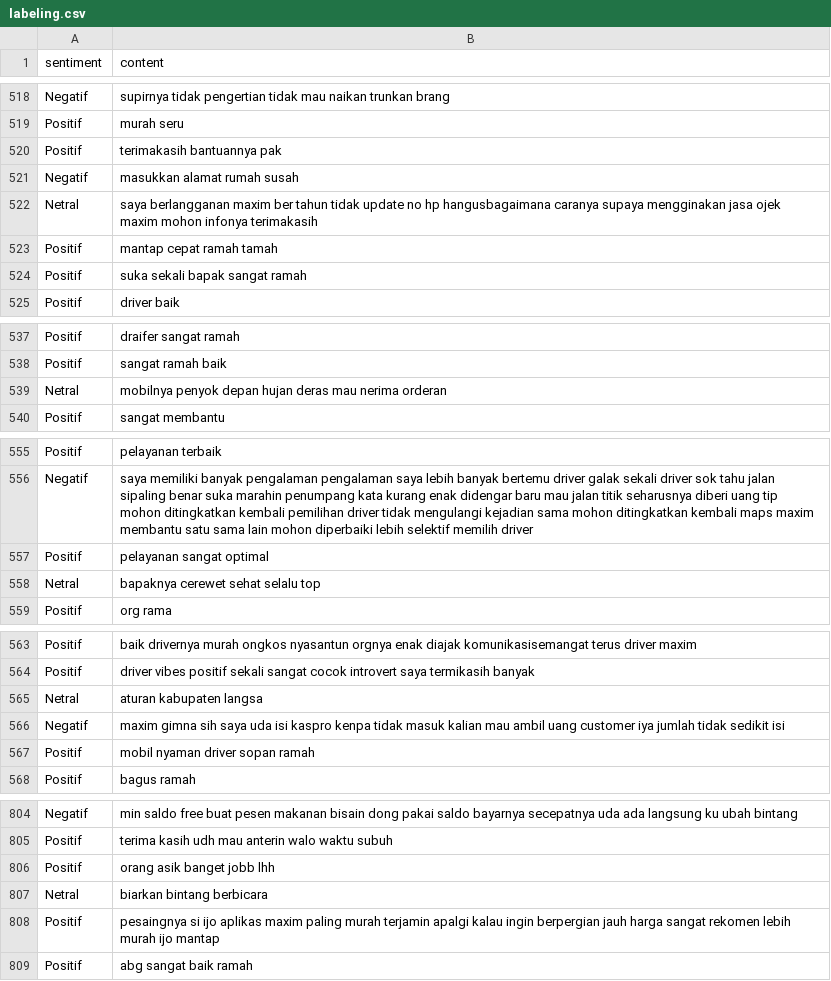
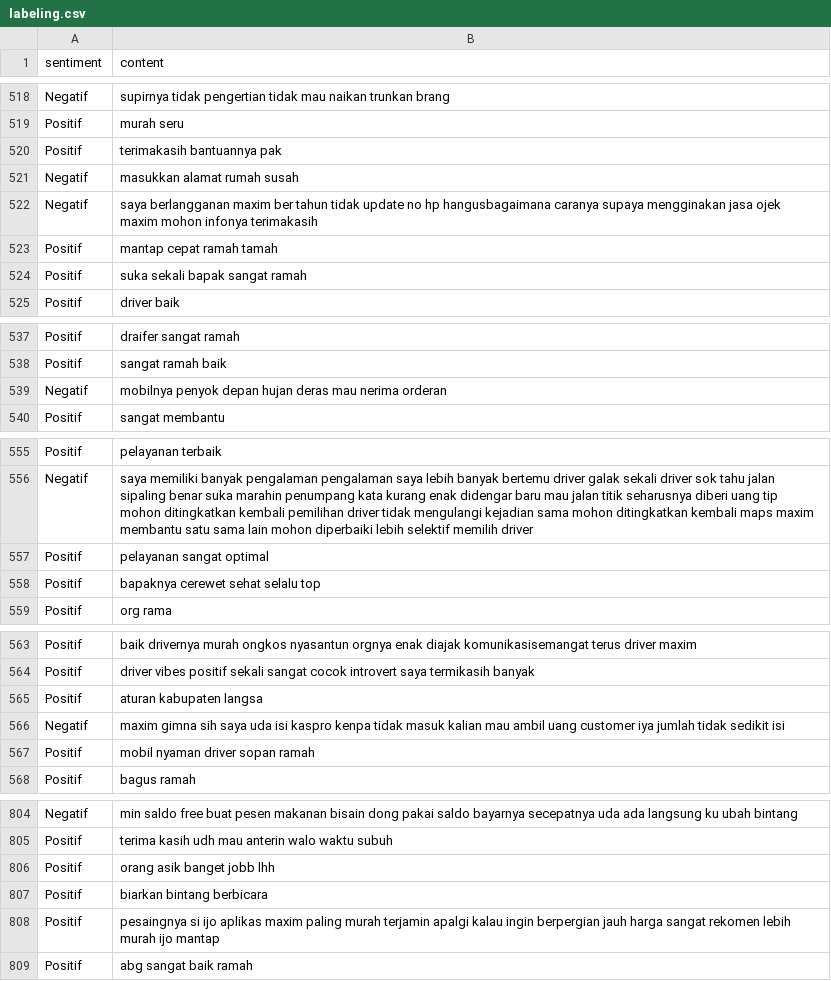
Before and after one commit to RifaldiAchmad/MyXL-App-Sentiment-Analysis, a CSV file: dataset/labeling.csv, drawn as a sheet; only a part is shown, gaps mark what is left out; the diff covers the shown part only.

```diff
--- a/dataset/labeling.csv
+++ b/dataset/labeling.csv
@@ -521,3 +521,3 @@ Positif,terimakasih bantuannya pak
 Negatif,masukkan alamat rumah susah
-Netral,saya berlangganan maxim ber tahun tidak update no hp hangusbagaimana caranya supaya mengginakan jasa ojek maxim mohon infonya terimakasih
+Negatif,saya berlangganan maxim ber tahun tidak update no hp hangusbagaimana caranya supaya mengginakan jasa ojek maxim mohon infonya terimakasih
 Positif,mantap cepat ramah tamah
@@ -538,3 +538,3 @@ Positif,draifer sangat ramah
 Positif,sangat ramah baik
-Netral,mobilnya penyok depan hujan deras mau nerima orderan
+Negatif,mobilnya penyok depan hujan deras mau nerima orderan
 Positif,sangat membantu
@@ -557,3 +557,3 @@ Negatif,saya memiliki banyak pengalaman pengalaman saya lebih banyak bertemu dri
 Positif,pelayanan sangat optimal
-Netral,bapaknya cerewet sehat selalu top
+Positif,bapaknya cerewet sehat selalu top
 Positif,org rama
@@ -564,3 +564,3 @@ Positif,baik drivernya murah ongkos nyasantun orgnya enak diajak komunikasiseman
 Positif,driver vibes positif sekali sangat cocok introvert saya termikasih banyak
-Netral,aturan kabupaten langsa
+Positif,aturan kabupaten langsa
 Negatif,maxim gimna sih saya uda isi kaspro kenpa tidak masuk kalian mau ambil uang customer iya jumlah tidak sedikit isi
@@ -806,3 +806,3 @@ Positif,terima kasih udh mau anterin walo waktu subuh
 Positif,orang asik banget jobb lhh
-Netral,biarkan bintang berbicara
+Positif,biarkan bintang berbicara
 Positif,pesaingnya si ijo aplikas maxim paling murah terjamin apalgi kalau ingin berpergian jauh harga sangat rekomen lebih murah ijo mantap
```
Also changed, not shown: 28 edited cells elsewhere in this file.
